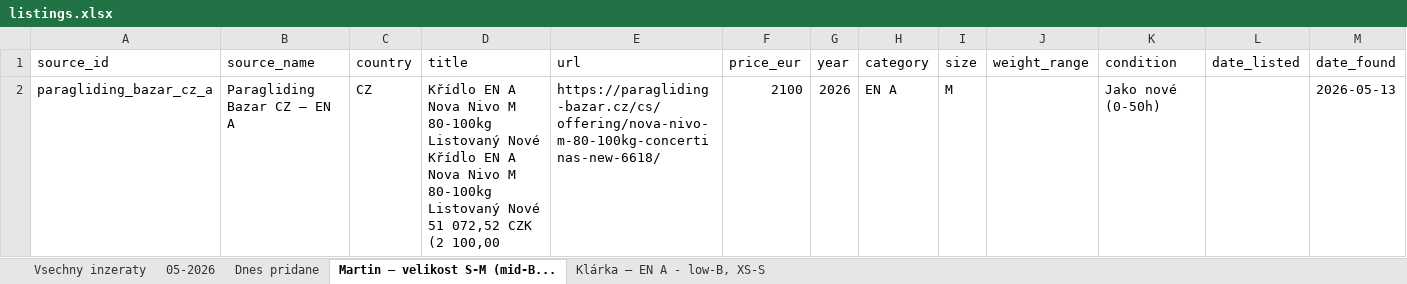
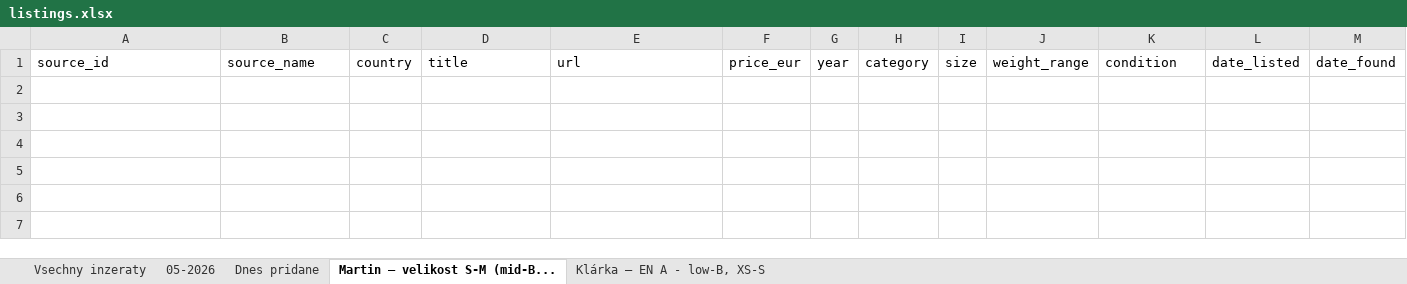
Before and after one commit to zimmema3/paragliding, an Excel workbook: data/bazar_watcher/listings.xlsx, sheet Martin – velikost S-M (mid-B..., drawn as a sheet; values as stored, in another font and other column widths than the file's, no borders; the diff names each change by its address in the sheet, - before the commit and + after, or states it on an @@ line.

```diff
--- a/data/bazar_watcher/listings.xlsx (sheet Martin – velikost S-M (mid-B...)
+++ b/data/bazar_watcher/listings.xlsx (sheet Martin – velikost S-M (mid-B...)
-row 2: paragliding_bazar_cz_a | Paragliding Bazar CZ – EN A | CZ | Křídlo EN A Nova Nivo M 80-100kg Listovaný Nové Křídlo EN A Nova Nivo M 80-100kg Listovaný Nové 51 072,52 CZK (2 100,00 | https://paragliding-bazar.cz/cs/offering/nova-nivo-m-80-100kg-concertinas-new-6618/ | 2100 | 2026 | EN A | M |  | Jako nové (0-50h) |  | 2026-05-13
```
Also changed, not shown: sheet Dnes pridane, sheet 05-2026, sheet Vsechny inzeraty, sheet Klárka – EN A - low-B, XS-S, 1 other file.
